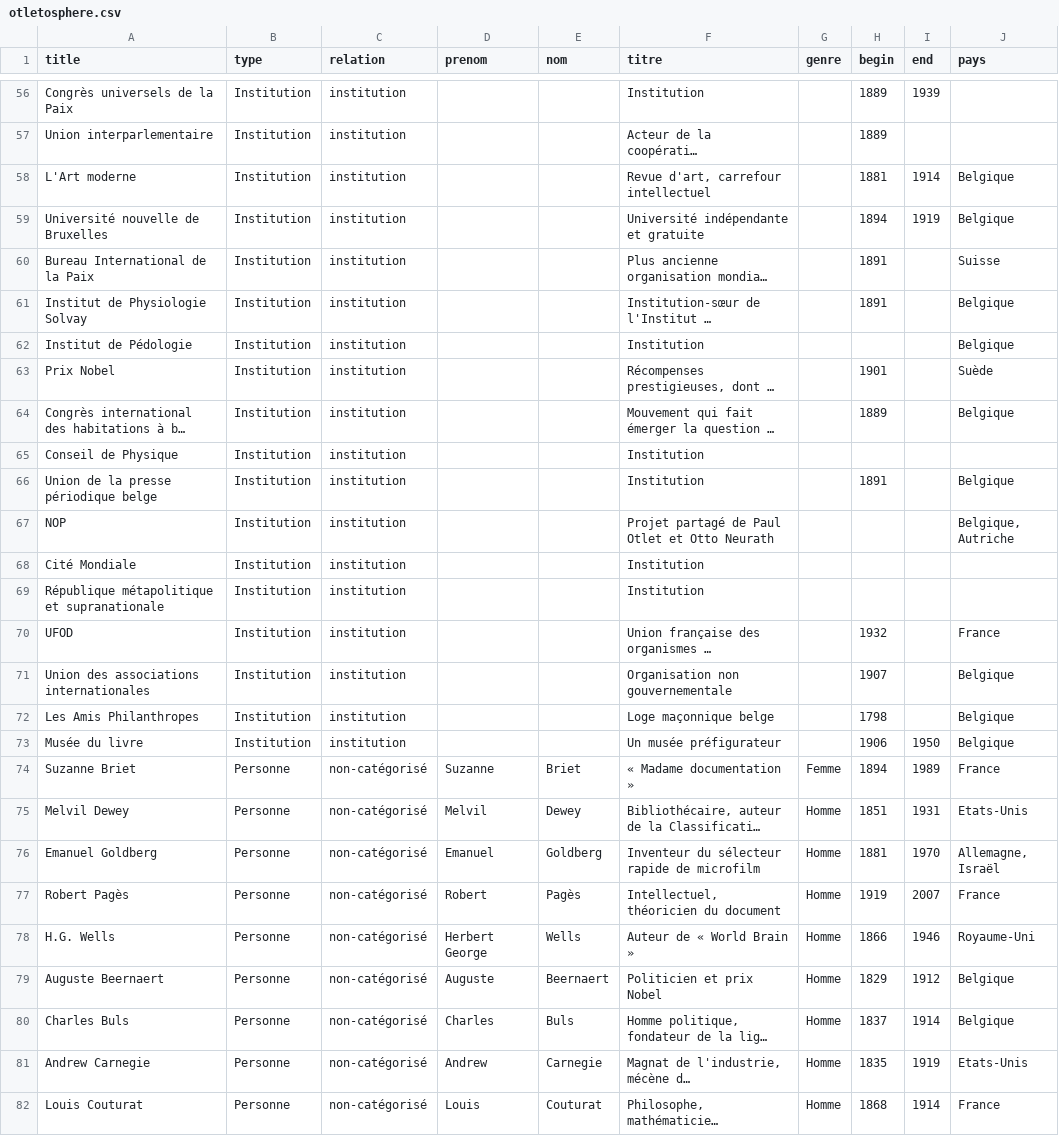
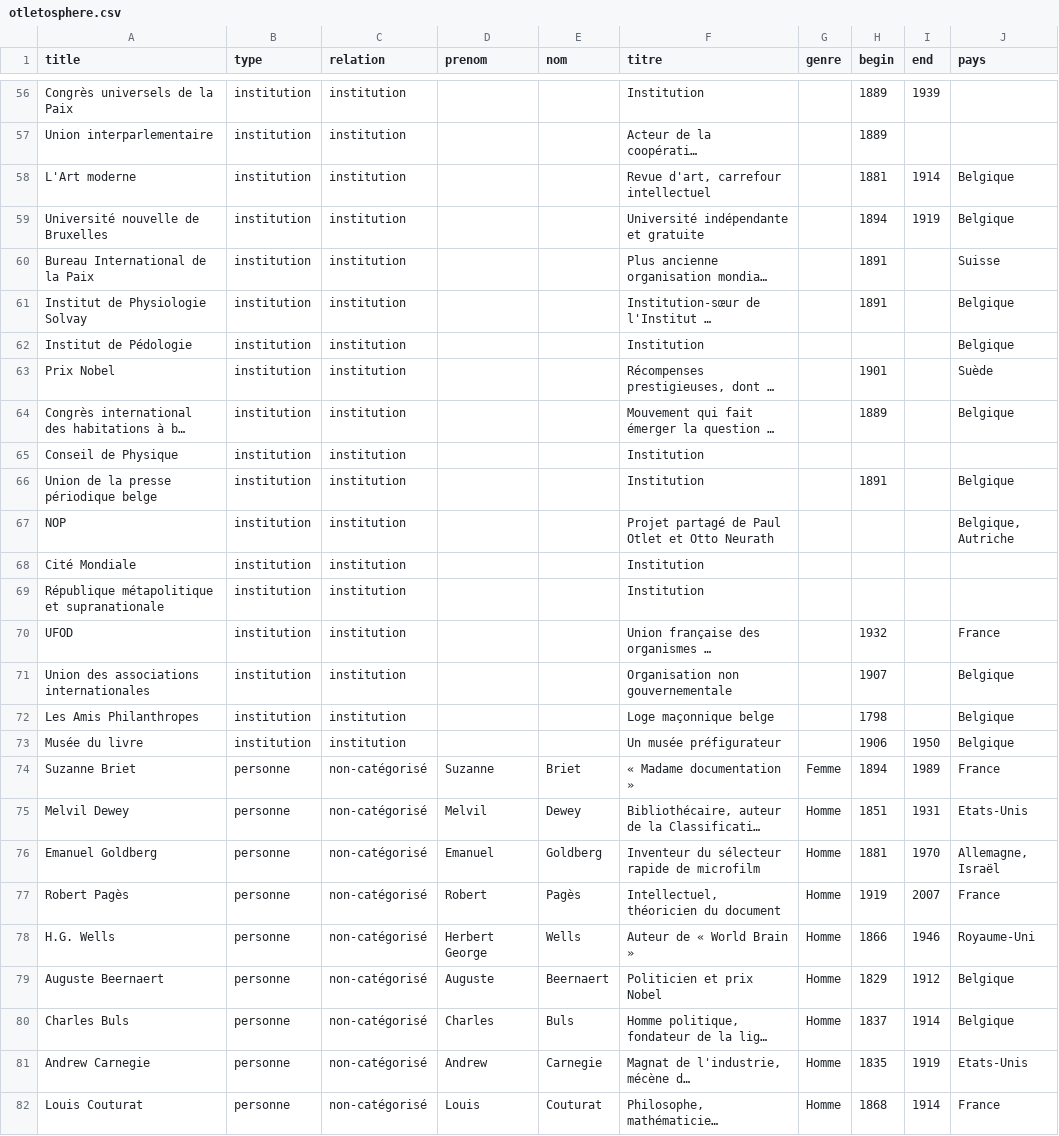
Before and after one commit to graphlab-fr/cosma, a CSV file: e2e/batch/otletosphere.csv, drawn as a sheet; only a part is shown, gaps mark what is left out; long unchanged cells end in …; the diff covers the shown part only; the diff names each change by its address in the sheet, - before the commit and + after, or states it on an @@ line.

```diff
--- a/e2e/batch/otletosphere.csv
+++ b/e2e/batch/otletosphere.csv
-B56:B73 (type): Institution
+B56:B73 (type): institution
-B74:B82 (type): Personne
+B74:B82 (type): personne
```
Also changed, not shown: 101 edited cells elsewhere in this file, 8 other files.
